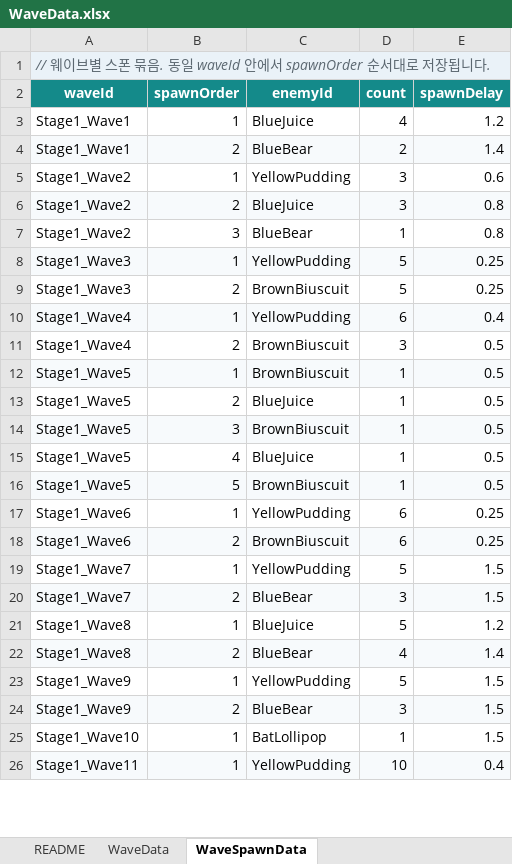
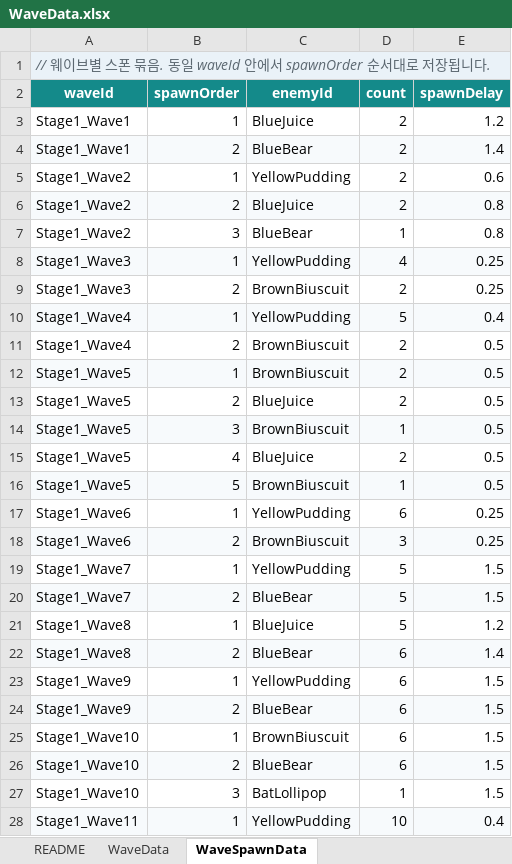
Before and after one commit to PNU607/The-Lost-Sweet-Kingdom, an Excel workbook: The Lost Sweet Kingdom/ExcelData/WaveData.xlsx, sheet WaveSpawnData, drawn as a sheet; only a part is shown; values as stored, in another font and other column widths than the file's, no borders; addresses are those after the commit; the diff covers the shown part only; the diff names each change by its address in the sheet, - before the commit and + after, or states it on an @@ line.

Commit message:
feat: wave data

```diff
--- a/The Lost Sweet Kingdom/ExcelData/WaveData.xlsx (sheet WaveSpawnData)
+++ b/The Lost Sweet Kingdom/ExcelData/WaveData.xlsx (sheet WaveSpawnData)
-D3 (count): 4
+D3 (count): 2
-D5:D6 (count): 3
+D5:D6 (count): 2
-D8 (count): 5
+D8 (count): 4
-D9 (count): 5
+D9 (count): 2
-D10 (count): 6
+D10 (count): 5
-D11 (count): 3
+D11 (count): 2
-D12:D13 (count): 1
+D12:D13 (count): 2
-D15 (count): 1
+D15 (count): 2
-D18 (count): 6
+D18 (count): 3
-D20 (count): 3
+D20 (count): 5
-D22 (count): 4
+D22 (count): 6
-D23 (count): 5
+D23 (count): 6
-D24 (count): 3
+D24 (count): 6
+row 25: Stage1_Wave10 | 1 | BrownBiuscuit | 6 | 1.5
+row 26: Stage1_Wave10 | 2 | BlueBear | 6 | 1.5
-B27 (spawnOrder): 1
+B27 (spawnOrder): 3
```
Also changed, not shown: 5 added rows and 71 edited cells elsewhere in this sheet, sheet README, 2 other files.
